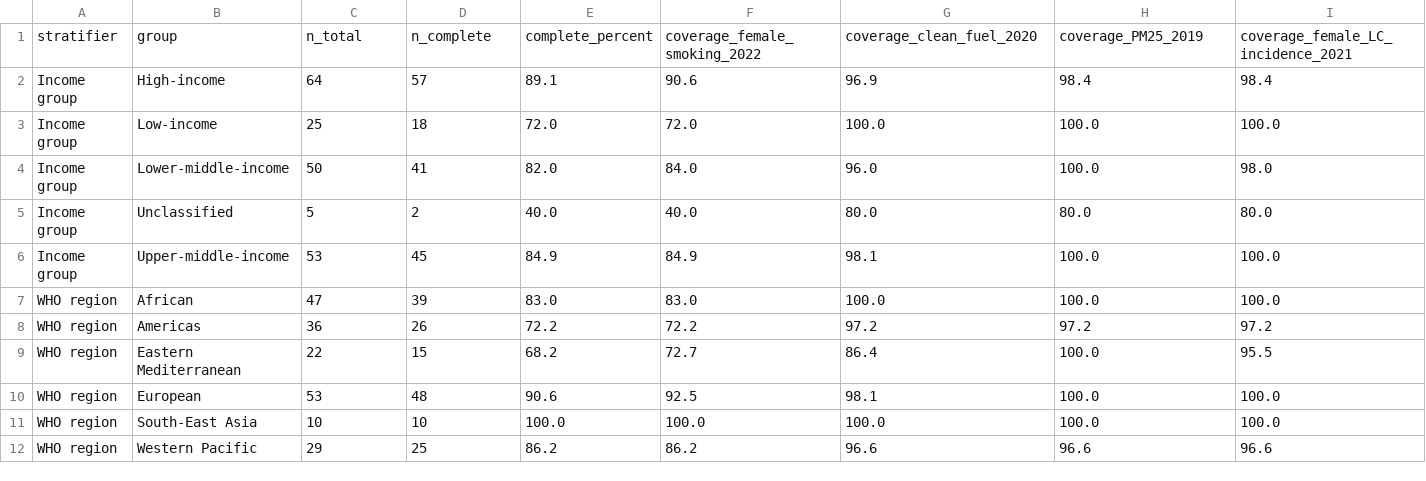
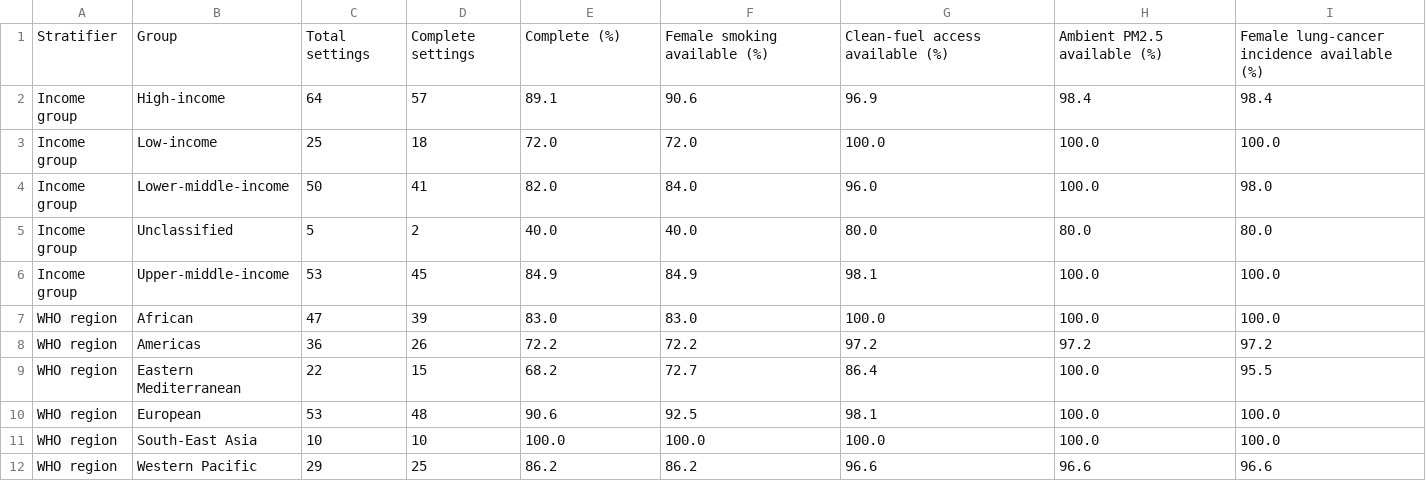
Before and after one commit to ammkkr/women-lung-cancer-equity-surveillance, a CSV file: results/Supplementary_Table_S5_primary_indicator_coverage_by_income_group_and_who_region.csv, drawn as a sheet; removed rows and columns are numbered as before the commit, all else as after; the diff names each change by its address in the sheet, - before the commit and + after, or states it on an @@ line.

```diff
--- a/results/Supplementary_Table_S5_primary_indicator_coverage_by_income_group_and_who_region.csv
+++ b/results/Supplementary_Table_S5_primary_indicator_coverage_by_income_group_and_who_region.csv
-row 1: stratifier | group | n_total | n_complete | complete_percent | coverage_female_smoking_2022 | coverage_clean_fuel_2020 | coverage_PM25_2019 | coverage_female_LC_incidence_2021
+row 1: Stratifier | Group | Total settings | Complete settings | Complete (%) | Female smoking available (%) | Clean-fuel access available (%) | Ambient PM2.5 available (%) | Female lung-cancer incidence available (%)
```
Also changed, not shown: results/Supplementary_Table_S11_exploratory_environmental_heterogeneity_models.csv, results/Supplementary_Table_S3_item_level_indicator_availability_audit_and_independent_coder_agreement.csv, 17 other files.
